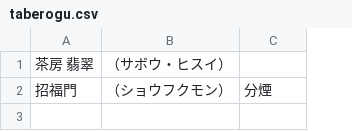
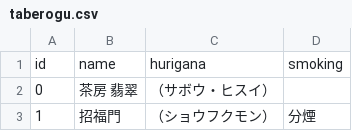
Before and after one commit to Nash-BETA/smoking, a CSV file: taberogu.csv, drawn as a sheet; addresses are those after the commit; the diff names each change by its address in the sheet, - before the commit and + after, or states it on an @@ line.

```diff
--- a/taberogu.csv
+++ b/taberogu.csv
+column A, rows 2-3: 0 | 1
+row 1: id | name | hurigana | smoking
```
Also changed, not shown: 1 other file.
